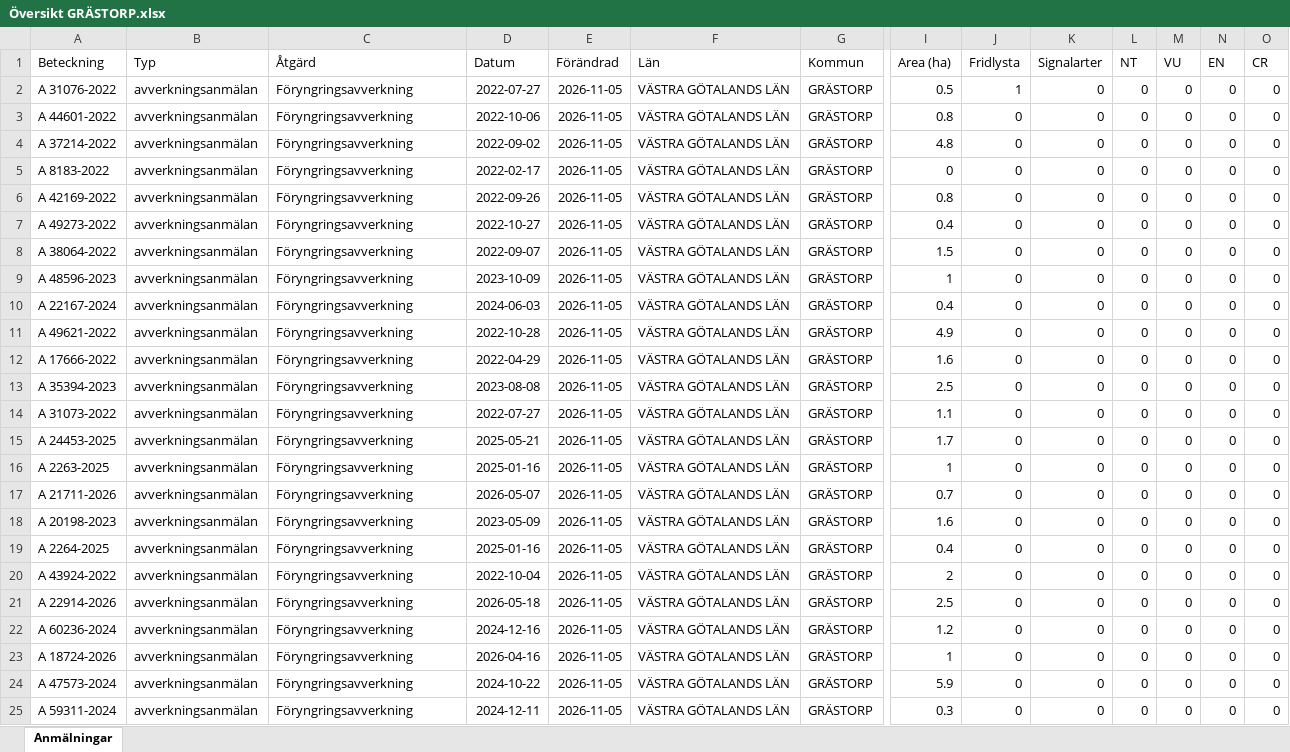
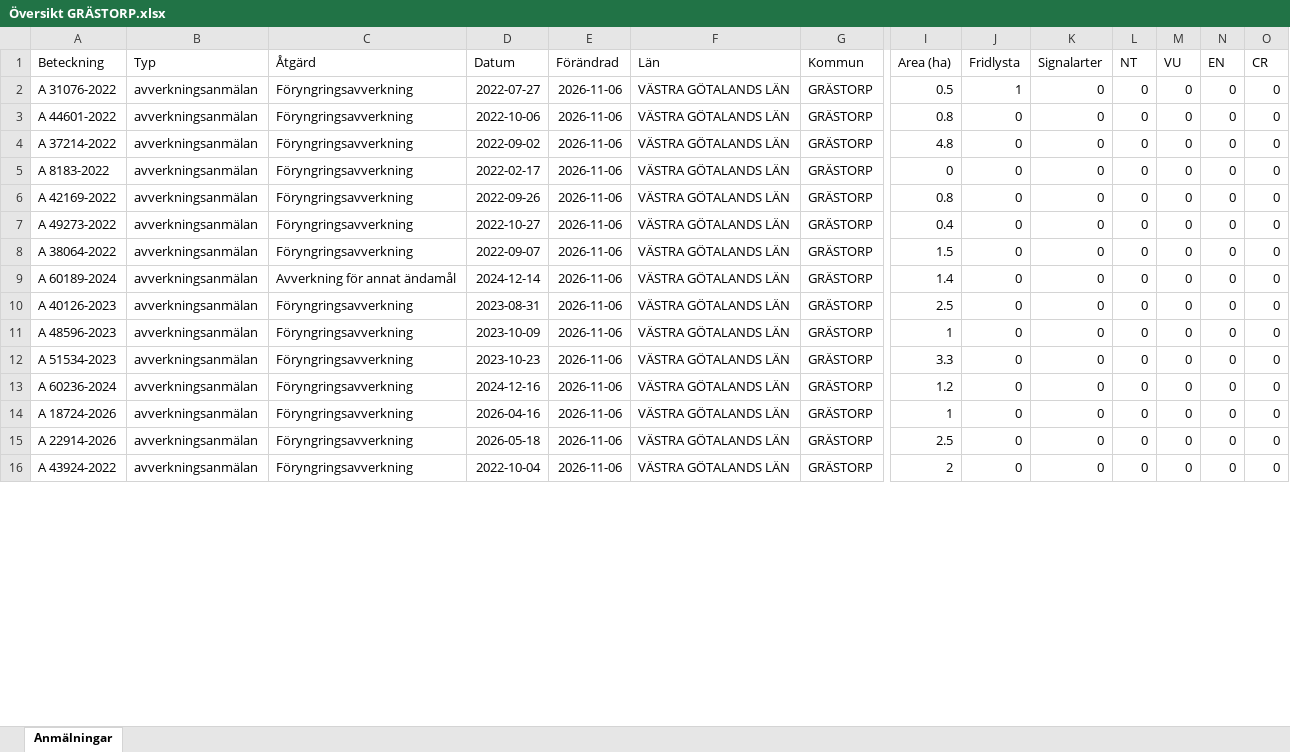
Before and after one commit to klasma/Logging_1444, an Excel workbook: Översikt GRÄSTORP.xlsx, sheet Anmälningar, drawn as a sheet; only a part is shown, gaps mark what is left out; values as stored, in another font and other column widths than the file's, no borders; removed rows and columns are numbered as before the commit, all else as after; rows hold the shown columns only; the diff covers the shown part only; the diff names each change by its address in the sheet, - before the commit and + after, or states it on an @@ line.

```diff
--- a/Översikt GRÄSTORP.xlsx (sheet Anmälningar)
+++ b/Översikt GRÄSTORP.xlsx (sheet Anmälningar)
-E2:E8 (Förändrad): 2026-11-05
+E2:E8 (Förändrad): 2026-11-06
-row 9: A 48596-2023 | avverkningsanmälan | Föryngringsavverkning | 2023-10-09 | 2026-11-05 | VÄSTRA GÖTALANDS LÄN | GRÄSTORP | 1 | 0 | 0 | 0 | 0 | 0 | 0
-row 10: A 22167-2024 | avverkningsanmälan | Föryngringsavverkning | 2024-06-03 | 2026-11-05 | VÄSTRA GÖTALANDS LÄN | GRÄSTORP | 0.4 | 0 | 0 | 0 | 0 | 0 | 0
-A9 (Beteckning): A 49621-2022
+A9 (Beteckning): A 60189-2024
-C9 (Åtgärd): Föryngringsavverkning
+C9 (Åtgärd): Avverkning för annat ändamål
-D9 (Datum): 2022-10-28
+D9 (Datum): 2024-12-14
-E9 (Förändrad): 2026-11-05
+E9 (Förändrad): 2026-11-06
-I9 (Area (ha)): 4.9
+I9 (Area (ha)): 1.4
-row 12: A 17666-2022 | avverkningsanmälan | Föryngringsavverkning | 2022-04-29 | 2026-11-05 | VÄSTRA GÖTALANDS LÄN | GRÄSTORP | 1.6 | 0 | 0 | 0 | 0 | 0 | 0
-A10 (Beteckning): A 35394-2023
+A10 (Beteckning): A 40126-2023
-D10 (Datum): 2023-08-08
+D10 (Datum): 2023-08-31
-E10 (Förändrad): 2026-11-05
+E10 (Förändrad): 2026-11-06
-row 14: A 31073-2022 | avverkningsanmälan | Föryngringsavverkning | 2022-07-27 | 2026-11-05 | VÄSTRA GÖTALANDS LÄN | GRÄSTORP | 1.1 | 0 | 0 | 0 | 0 | 0 | 0
-row 15: A 24453-2025 | avverkningsanmälan | Föryngringsavverkning | 2025-05-21 | 2026-11-05 | VÄSTRA GÖTALANDS LÄN | GRÄSTORP | 1.7 | 0 | 0 | 0 | 0 | 0 | 0
-A11 (Beteckning): A 2263-2025
+A11 (Beteckning): A 48596-2023
-D11 (Datum): 2025-01-16
+D11 (Datum): 2023-10-09
-E11 (Förändrad): 2026-11-05
+E11 (Förändrad): 2026-11-06
-row 17: A 21711-2026 | avverkningsanmälan | Föryngringsavverkning | 2026-05-07 | 2026-11-05 | VÄSTRA GÖTALANDS LÄN | GRÄSTORP | 0.7 | 0 | 0 | 0 | 0 | 0 | 0
-row 18: A 20198-2023 | avverkningsanmälan | Föryngringsavverkning | 2023-05-09 | 2026-11-05 | VÄSTRA GÖTALANDS LÄN | GRÄSTORP | 1.6 | 0 | 0 | 0 | 0 | 0 | 0
-row 19: A 2264-2025 | avverkningsanmälan | Föryngringsavverkning | 2025-01-16 | 2026-11-05 | VÄSTRA GÖTALANDS LÄN | GRÄSTORP | 0.4 | 0 | 0 | 0 | 0 | 0 | 0
-A12 (Beteckning): A 43924-2022
+A12 (Beteckning): A 51534-2023
-D12 (Datum): 2022-10-04
+D12 (Datum): 2023-10-23
-E12 (Förändrad): 2026-11-05
+E12 (Förändrad): 2026-11-06
-I12 (Area (ha)): 2
+I12 (Area (ha)): 3.3
-row 21: A 22914-2026 | avverkningsanmälan | Föryngringsavverkning | 2026-05-18 | 2026-11-05 | VÄSTRA GÖTALANDS LÄN | GRÄSTORP | 2.5 | 0 | 0 | 0 | 0 | 0 | 0
-E13:E16 (Förändrad): 2026-11-05
+E13:E16 (Förändrad): 2026-11-06
-A15 (Beteckning): A 47573-2024
+A15 (Beteckning): A 22914-2026
-D15 (Datum): 2024-10-22
+D15 (Datum): 2026-05-18
-I15 (Area (ha)): 5.9
+I15 (Area (ha)): 2.5
-A16 (Beteckning): A 59311-2024
+A16 (Beteckning): A 43924-2022
-D16 (Datum): 2024-12-11
+D16 (Datum): 2022-10-04
-I16 (Area (ha)): 0.3
+I16 (Area (ha)): 2
```
Also changed, not shown: 11 added rows, 2 removed rows and 93 edited cells elsewhere in this sheet, artfynd/A 31076-2022 artfynd.xlsx, 6 other files.
